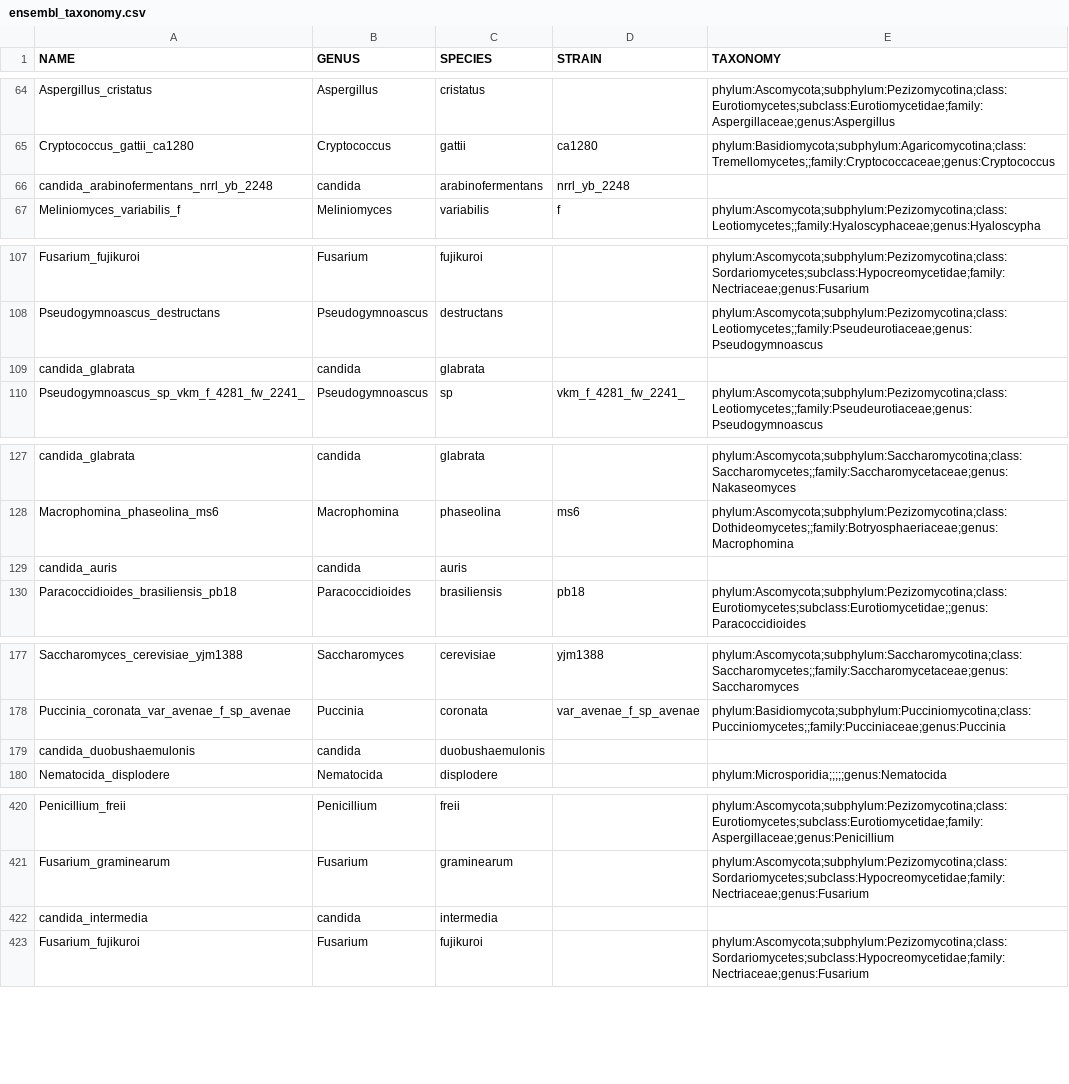
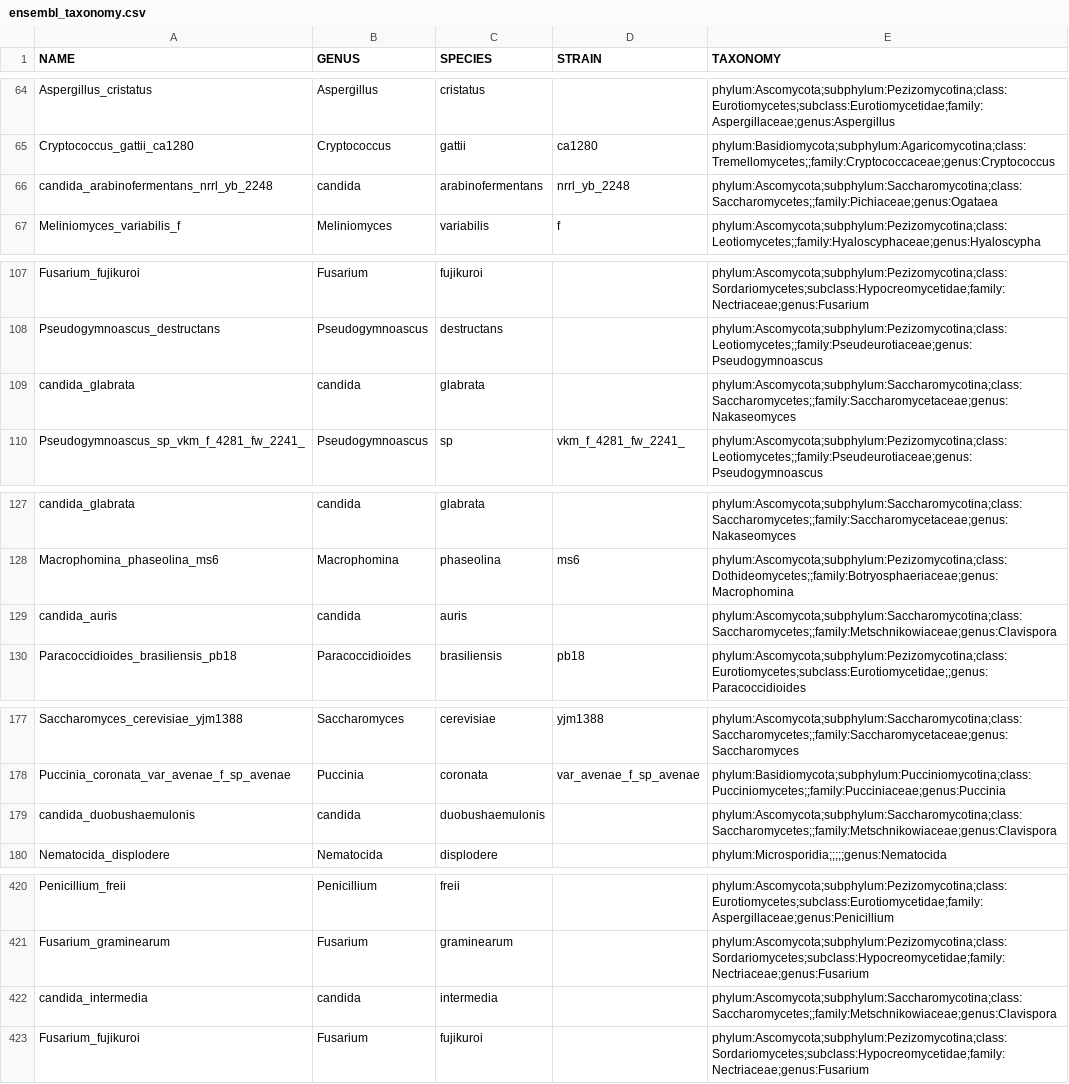
Before and after one commit to 1KFG/2019_dataset, a CSV file: lib/ensembl_taxonomy.csv, drawn as a sheet; only a part is shown, gaps mark what is left out; the diff covers the shown part only.

```diff
--- a/lib/ensembl_taxonomy.csv
+++ b/lib/ensembl_taxonomy.csv
@@ -65,3 +65,3 @@ Aspergillus_cristatus,Aspergillus,cristatus,,phylum:Ascomycota;subphylum:Pezizom
 Cryptococcus_gattii_ca1280,Cryptococcus,gattii,ca1280,phylum:Basidiomycota;subphylum:Agaricomycotina;class:Tremellomycetes;;family:Cryptococcaceae;genus:Cryptococcus
-candida_arabinofermentans_nrrl_yb_2248,candida,arabinofermentans,nrrl_yb_2248,
+candida_arabinofermentans_nrrl_yb_2248,candida,arabinofermentans,nrrl_yb_2248,phylum:Ascomycota;subphylum:Saccharomycotina;class:Saccharomycetes;;family:Pichiaceae;genus:Ogataea
 Meliniomyces_variabilis_f,Meliniomyces,variabilis,f,phylum:Ascomycota;subphylum:Pezizomycotina;class:Leotiomycetes;;family:Hyaloscyphaceae;genus:Hyaloscypha
@@ -108,3 +108,3 @@ Fusarium_fujikuroi,Fusarium,fujikuroi,,phylum:Ascomycota;subphylum:Pezizomycotin
 Pseudogymnoascus_destructans,Pseudogymnoascus,destructans,,phylum:Ascomycota;subphylum:Pezizomycotina;class:Leotiomycetes;;family:Pseudeurotiaceae;genus:Pseudogymnoascus
-candida_glabrata,candida,glabrata,,
+candida_glabrata,candida,glabrata,,phylum:Ascomycota;subphylum:Saccharomycotina;class:Saccharomycetes;;family:Saccharomycetaceae;genus:Nakaseomyces
 Pseudogymnoascus_sp_vkm_f_4281_fw_2241_,Pseudogymnoascus,sp,vkm_f_4281_fw_2241_,phylum:Ascomycota;subphylum:Pezizomycotina;class:Leotiomycetes;;family:Pseudeurotiaceae;genus:Pseudogymnoascus
@@ -128,3 +128,3 @@ candida_glabrata,candida,glabrata,,phylum:Ascomycota;subphylum:Saccharomycotina;
 Macrophomina_phaseolina_ms6,Macrophomina,phaseolina,ms6,phylum:Ascomycota;subphylum:Pezizomycotina;class:Dothideomycetes;;family:Botryosphaeriaceae;genus:Macrophomina
-candida_auris,candida,auris,,
+candida_auris,candida,auris,,phylum:Ascomycota;subphylum:Saccharomycotina;class:Saccharomycetes;;family:Metschnikowiaceae;genus:Clavispora
 Paracoccidioides_brasiliensis_pb18,Paracoccidioides,brasiliensis,pb18,phylum:Ascomycota;subphylum:Pezizomycotina;class:Eurotiomycetes;subclass:Eurotiomycetidae;;genus:Paracoccidioides
@@ -178,3 +178,3 @@ Saccharomyces_cerevisiae_yjm1388,Saccharomyces,cerevisiae,yjm1388,phylum:Ascomyc
 Puccinia_coronata_var_avenae_f_sp_avenae,Puccinia,coronata,var_avenae_f_sp_avenae,phylum:Basidiomycota;subphylum:Pucciniomycotina;class:Pucciniomycetes;;family:Pucciniaceae;genus:Puccinia
-candida_duobushaemulonis,candida,duobushaemulonis,,
+candida_duobushaemulonis,candida,duobushaemulonis,,phylum:Ascomycota;subphylum:Saccharomycotina;class:Saccharomycetes;;family:Metschnikowiaceae;genus:Clavispora
 Nematocida_displodere,Nematocida,displodere,,phylum:Microsporidia;;;;;genus:Nematocida
@@ -421,3 +421,3 @@ Penicillium_freii,Penicillium,freii,,phylum:Ascomycota;subphylum:Pezizomycotina;
 Fusarium_graminearum,Fusarium,graminearum,,phylum:Ascomycota;subphylum:Pezizomycotina;class:Sordariomycetes;subclass:Hypocreomycetidae;family:Nectriaceae;genus:Fusarium
-candida_intermedia,candida,intermedia,,
+candida_intermedia,candida,intermedia,,phylum:Ascomycota;subphylum:Saccharomycotina;class:Saccharomycetes;;family:Metschnikowiaceae;genus:Clavispora
 Fusarium_fujikuroi,Fusarium,fujikuroi,,phylum:Ascomycota;subphylum:Pezizomycotina;class:Sordariomycetes;subclass:Hypocreomycetidae;family:Nectriaceae;genus:Fusarium
```
Also changed, not shown: 3 edited cells elsewhere in this file.
